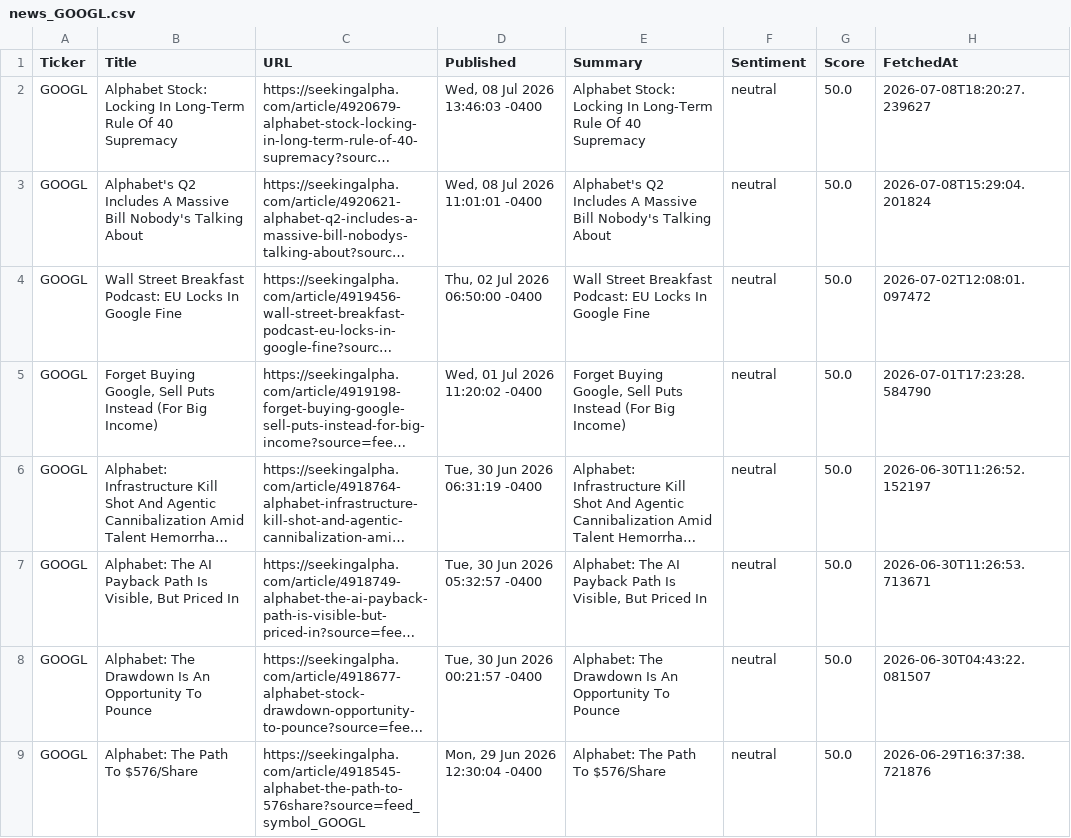
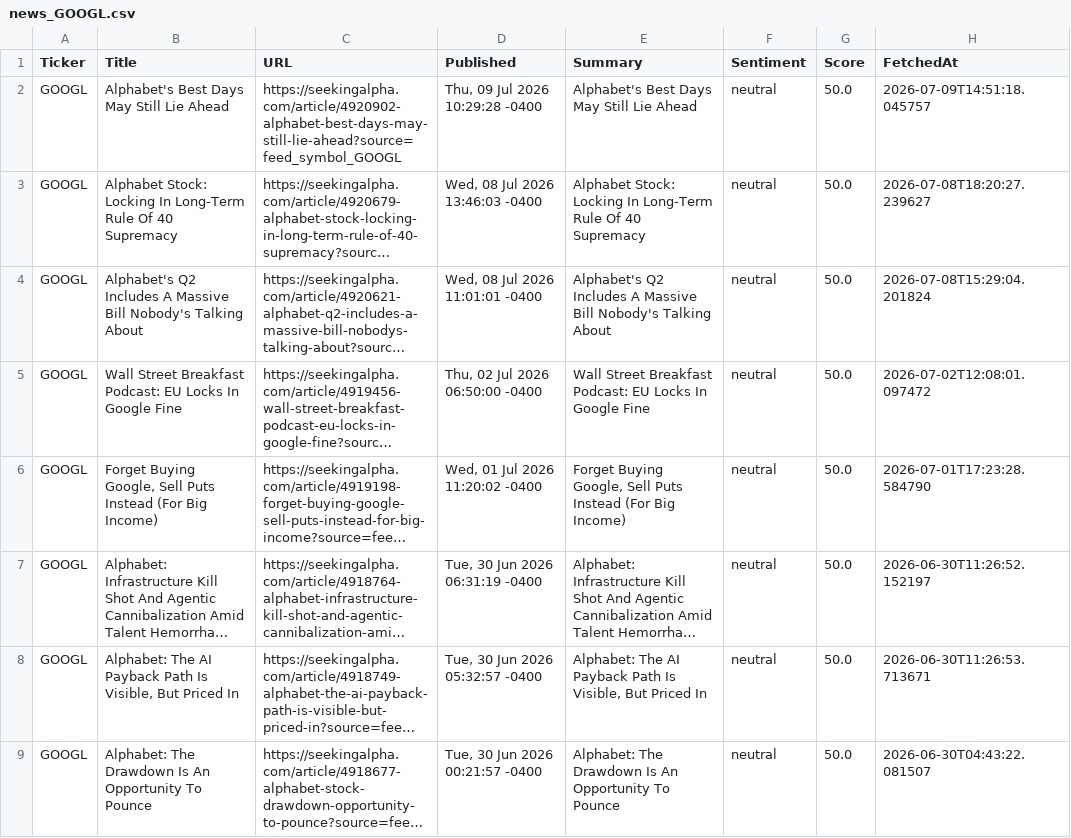
Before and after one commit to timursk99-ai/news-pipeline, a CSV file: news_GOOGL.csv, drawn as a sheet; only a part is shown; the shorter side is filled out with more unchanged rows; long unchanged cells end in …; the diff names each change by its address in the sheet, - before the commit and + after, or states it on an @@ line.

Commit message:
update news CSVs

```diff
--- a/news_GOOGL.csv
+++ b/news_GOOGL.csv
+row 2: GOOGL | Alphabet's Best Days May Still Lie Ahead | https://seekingalpha.com/article/4920902-alphabet-best-days-may-still-lie-ahead?source=feed_symbol_GOOGL | Thu, 09 Jul 2026 10:29:28 -0400 | Alphabet's Best Days May Still Lie Ahead | neutral | 50.0 | 2026-07-09T14:51:18.045757
```
